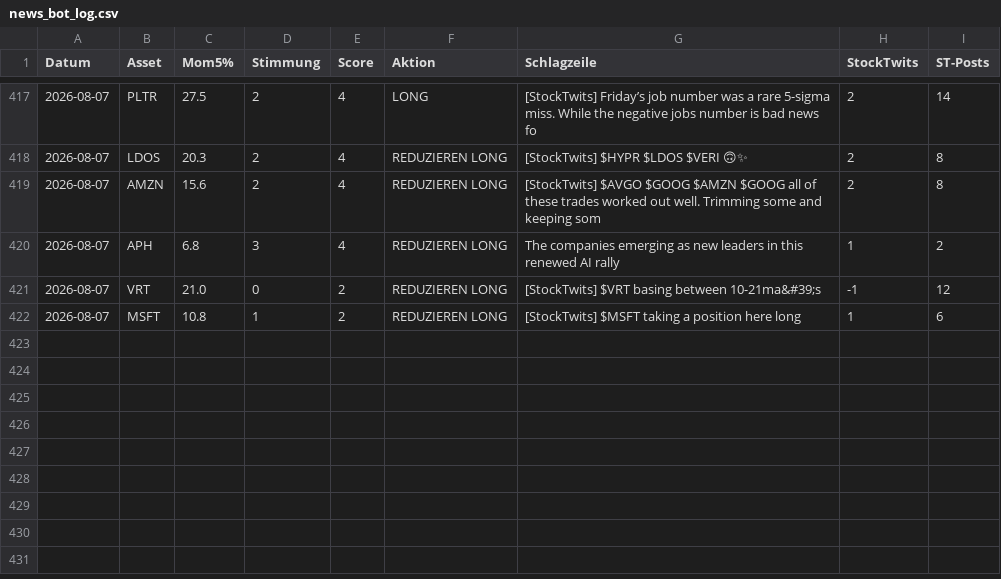
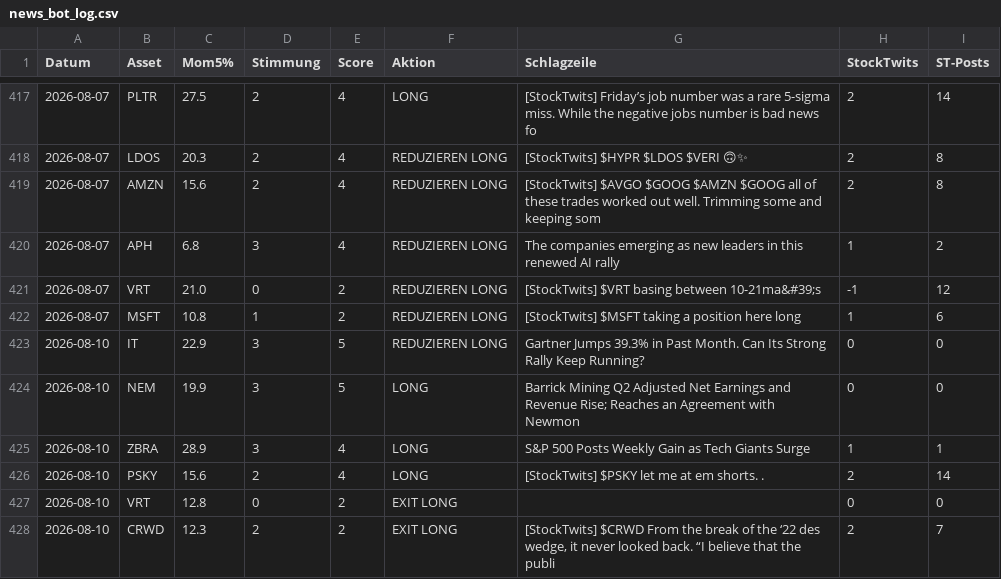
Before and after one commit to PatrickGerisch/NewsBot, a CSV file: news_bot_log.csv, drawn as a sheet; only a part is shown, gaps mark what is left out.

```diff
--- a/news_bot_log.csv
+++ b/news_bot_log.csv
@@ -422 +422,7 @@ Datum,Asset,Mom5%,Stimmung,Score,Aktion,Schlagzeile,StockTwits,ST-Posts
 2026-08-07,MSFT,10.8,1,2,REDUZIEREN LONG,[StockTwits] $MSFT taking a position here long,1,6
+2026-08-10,IT,22.9,3,5,REDUZIEREN LONG,Gartner Jumps 39.3% in Past Month. Can Its Strong Rally Keep Running?,0,0
+2026-08-10,NEM,19.9,3,5,LONG,Barrick Mining Q2 Adjusted Net Earnings and Revenue Rise; Reaches an Agreement with Newmon,0,0
+2026-08-10,ZBRA,28.9,3,4,LONG,S&P 500 Posts Weekly Gain as Tech Giants Surge,1,1
+2026-08-10,PSKY,15.6,2,4,LONG,[StockTwits] $PSKY let me at em shorts. .,2,14
+2026-08-10,VRT,12.8,0,2,EXIT LONG,,0,0
+2026-08-10,CRWD,12.3,2,2,EXIT LONG,"[StockTwits] $CRWD From the break of the ‘22 des wedge, it never looked back. “I believe that the publi",2,7
```
Also changed, not shown: arena_history.csv, news_bot_alpaca_runs.csv, 17 other files.
